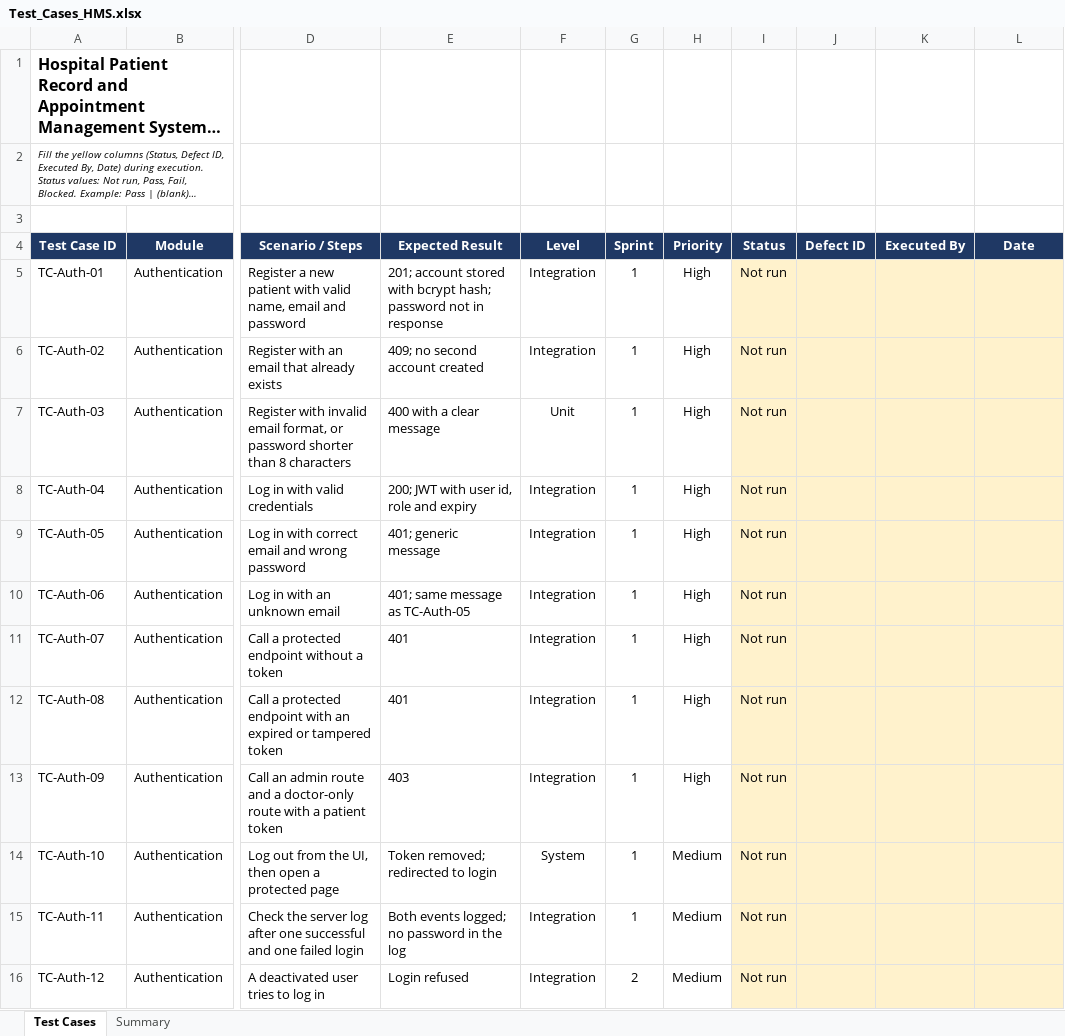
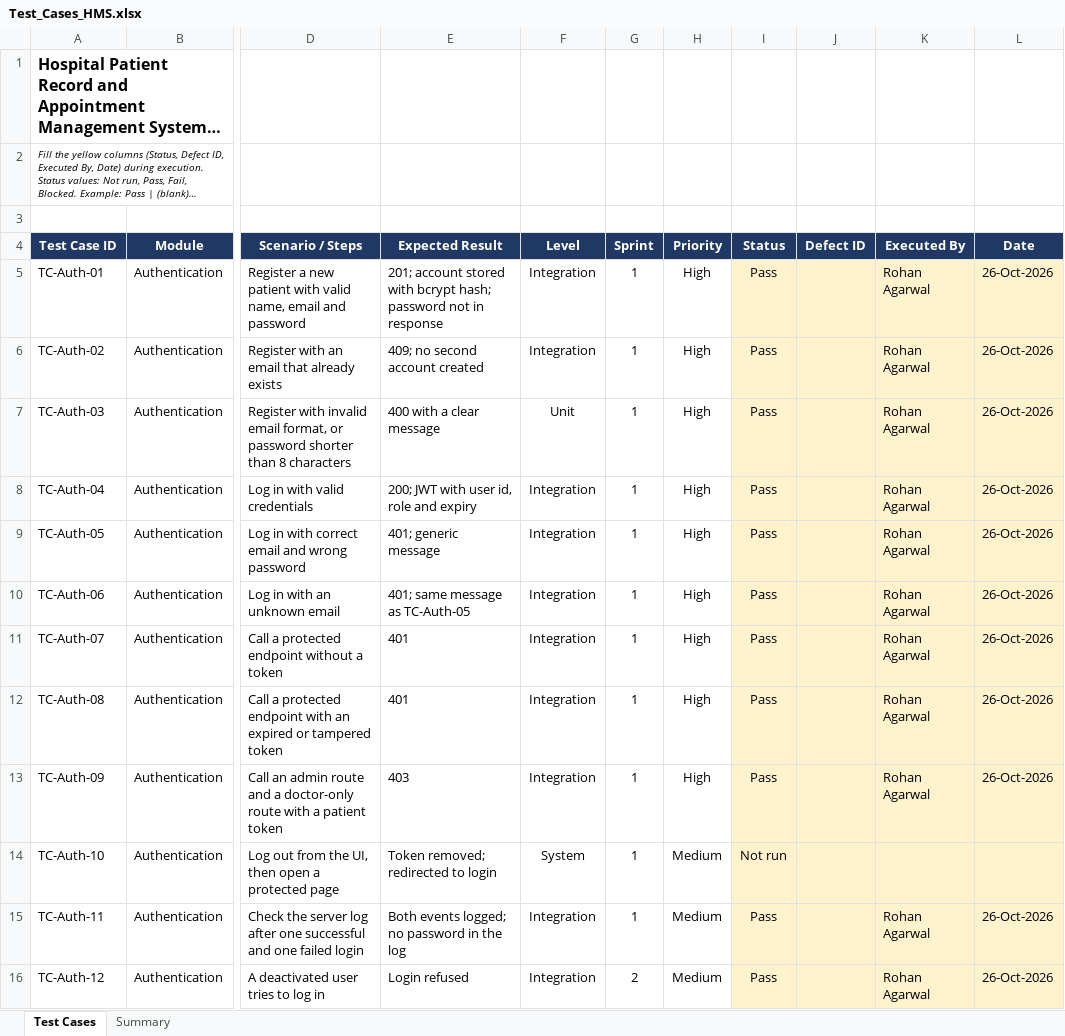
Before and after one commit to PES1UG24AM921/13, an Excel workbook: docs/RTM/Test_Cases_HMS.xlsx, sheet Test Cases, drawn as a sheet; only a part is shown, gaps mark what is left out; long unchanged cells end in …; values as stored, in another font and other column widths than the file's, no borders; charts and pictures not drawn; the diff covers the shown part only; the diff names each change by its address in the sheet, - before the commit and + after, or states it on an @@ line.

Commit message:
Add Jest tests, update test case results, Closes #7

```diff
--- a/docs/RTM/Test_Cases_HMS.xlsx (sheet Test Cases)
+++ b/docs/RTM/Test_Cases_HMS.xlsx (sheet Test Cases)
-I5:I13 (Status): Not run
+I5:I13 (Status): Pass
-K5:K13 (Executed By): (empty)
+K5:K13 (Executed By): Rohan Agarwal
-L5:L13 (Date): (empty)
+L5:L13 (Date): 26-Oct-2026
-I15:I16 (Status): Not run
+I15:I16 (Status): Pass
-K15:K16 (Executed By): (empty)
+K15:K16 (Executed By): Rohan Agarwal
-L15:L16 (Date): (empty)
+L15:L16 (Date): 26-Oct-2026
```
Also changed, not shown: 147 edited cells elsewhere in this sheet, sheet Summary, charts or pictures, 9 other files.
